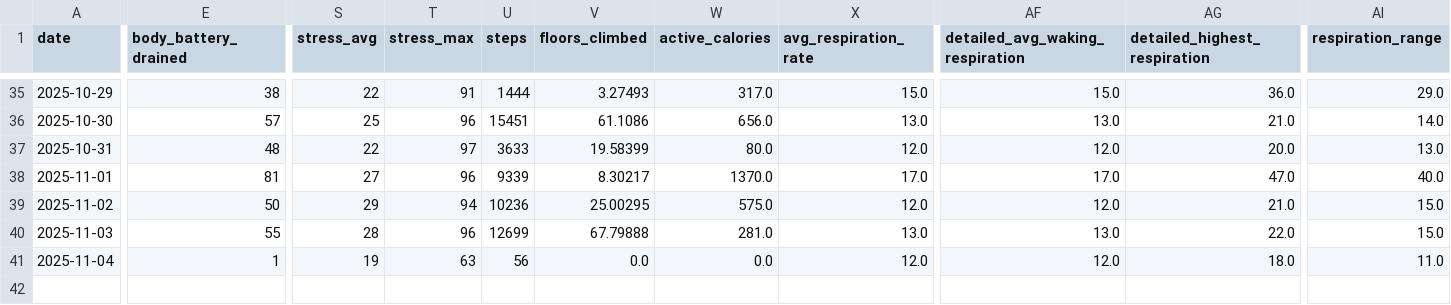
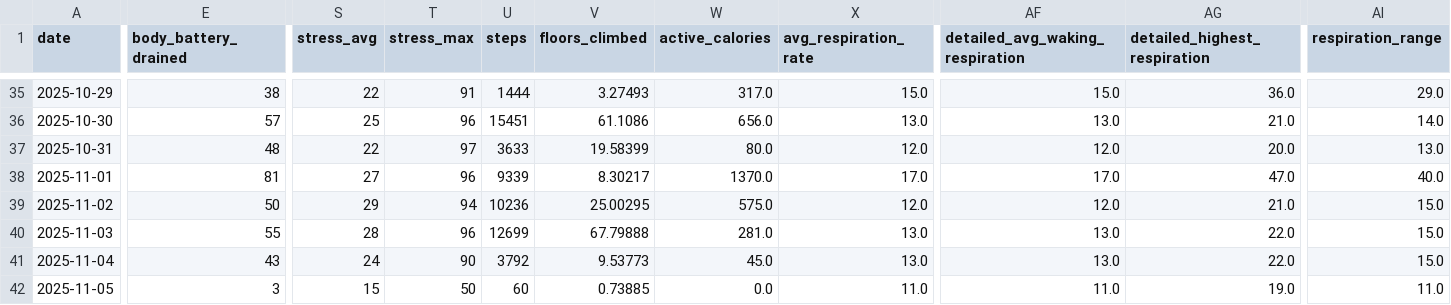
Before and after one commit to sergio-perilla/el_profe, a CSV file: data/health/daily_metrics.csv, drawn as a sheet; only a part is shown, gaps mark what is left out; rows hold the shown columns only; the diff covers the shown part only; the diff names each change by its address in the sheet, - before the commit and + after, or states it on an @@ line.

```diff
--- a/data/health/daily_metrics.csv
+++ b/data/health/daily_metrics.csv
-E41 (body_battery_drained): 1
+E41 (body_battery_drained): 43
-S41 (stress_avg): 19
+S41 (stress_avg): 24
-T41 (stress_max): 63
+T41 (stress_max): 90
-U41 (steps): 56
+U41 (steps): 3792
-V41 (floors_climbed): 0.0
+V41 (floors_climbed): 9.53773
-W41 (active_calories): 0.0
+W41 (active_calories): 45.0
-X41 (avg_respiration_rate): 12.0
+X41 (avg_respiration_rate): 13.0
-AF41 (detailed_avg_waking_respiration): 12.0
+AF41 (detailed_avg_waking_respiration): 13.0
-AG41 (detailed_highest_respiration): 18.0
+AG41 (detailed_highest_respiration): 22.0
-AI41 (respiration_range): 11.0
+AI41 (respiration_range): 15.0
+row 42: 2025-11-05 | 3 | 15 | 50 | 60 | 0.73885 | 0.0 | 11.0 | 11.0 | 19.0 | 11.0
```
Also changed, not shown: 1 edited cell elsewhere in this file, data/metadata/sync_log.csv, data/physiological/vo2_training_status.csv, 1 other file.
